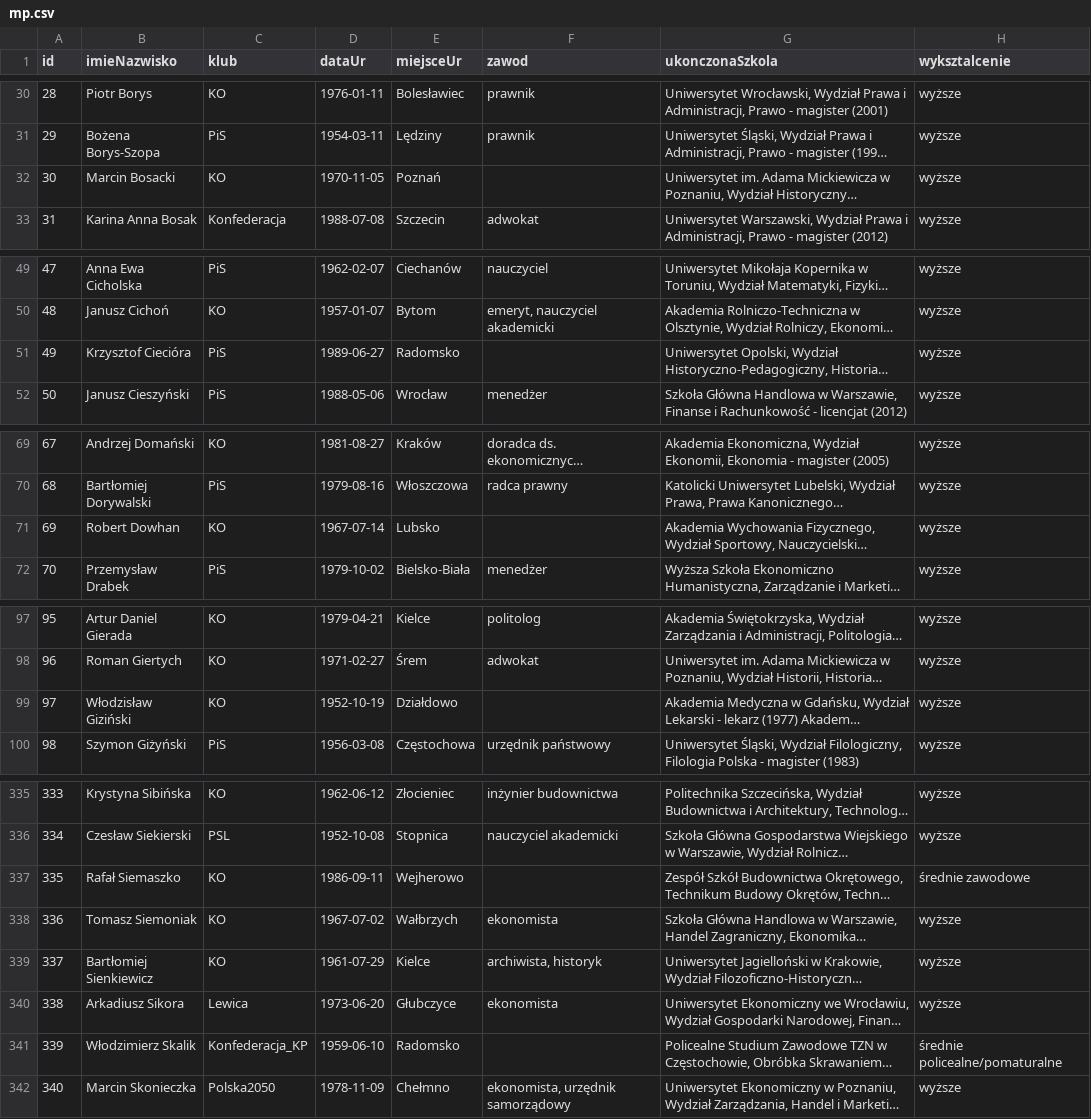
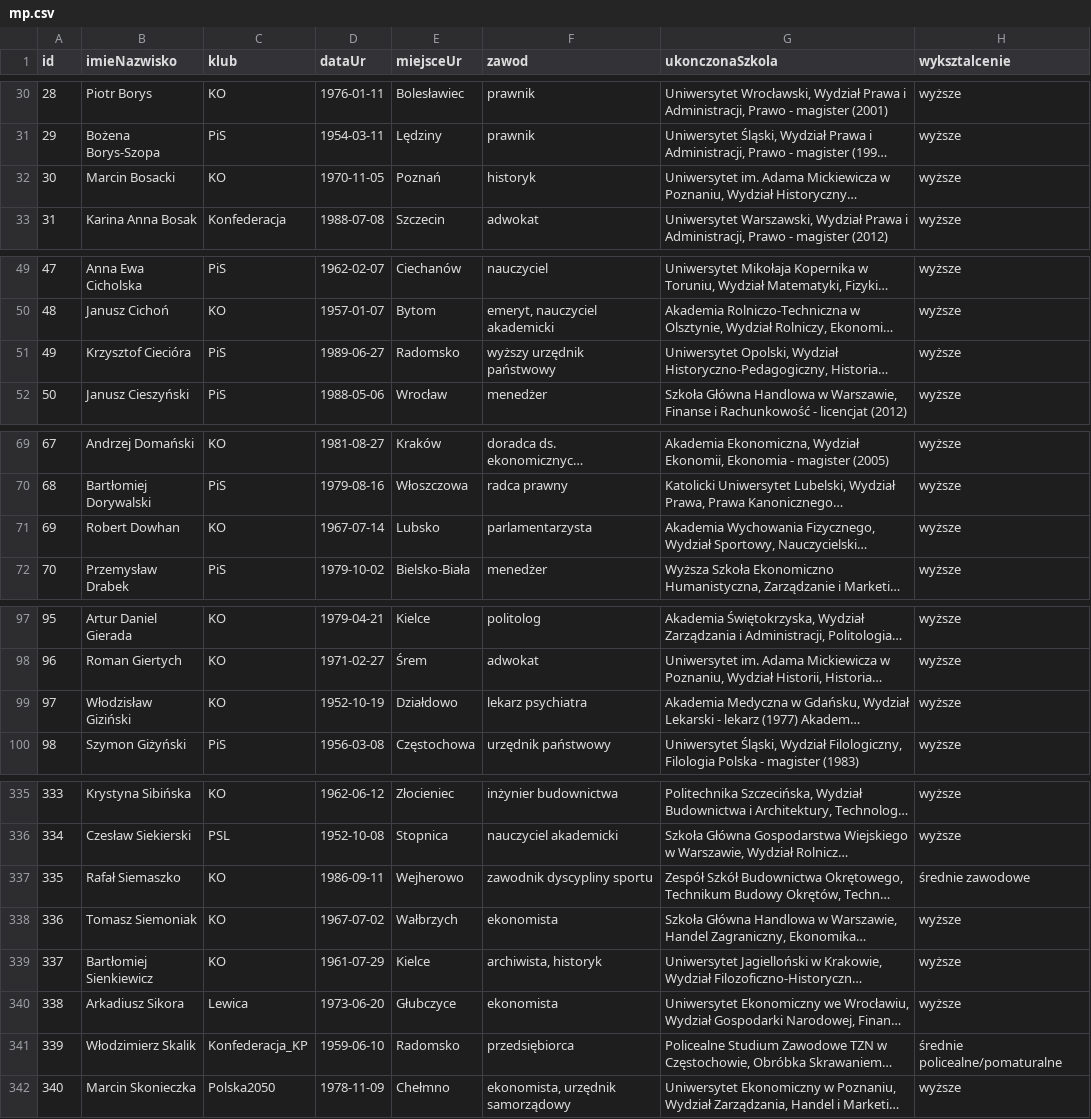
Before and after one commit to stawarzkrzysztof/textMiningLingwistykaSejmowa, a CSV file: 2dataPreprocessing/dataPreprocessed/mp.csv, drawn as a sheet; only a part is shown, gaps mark what is left out; long unchanged cells end in …; the diff covers the shown part only; the diff names each change by its address in the sheet, - before the commit and + after, or states it on an @@ line.

Commit message:
zawody uzupelnione

```diff
--- a/2dataPreprocessing/dataPreprocessed/mp.csv
+++ b/2dataPreprocessing/dataPreprocessed/mp.csv
-F32 (zawod): (empty)
+F32 (zawod): historyk
-F51 (zawod): (empty)
+F51 (zawod): wyższy urzędnik państwowy
-F71 (zawod): (empty)
+F71 (zawod): parlamentarzysta
-F99 (zawod): (empty)
+F99 (zawod): lekarz psychiatra
-F337 (zawod): (empty)
+F337 (zawod): zawodnik dyscypliny sportu
-F341 (zawod): (empty)
+F341 (zawod): przedsiębiorca
```
Also changed, not shown: 4 edited cells elsewhere in this file, 2 other files.
